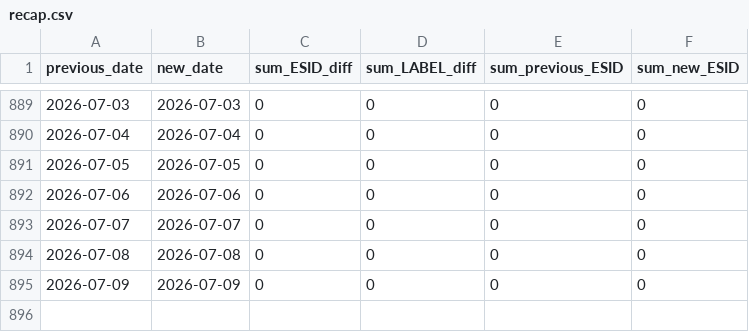
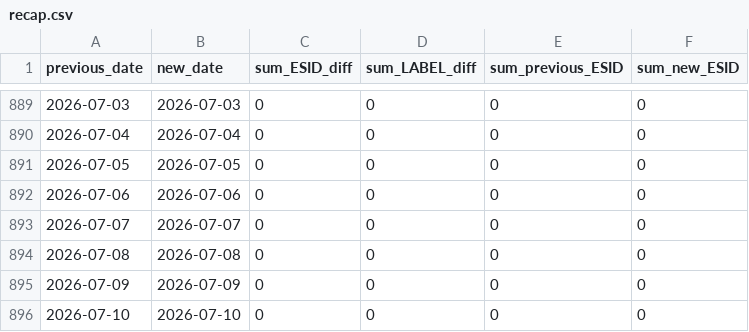
Before and after one commit to mklonner/streets-monitoring, a CSV file: recap.csv, drawn as a sheet; only a part is shown, gaps mark what is left out.

```diff
--- a/recap.csv
+++ b/recap.csv
@@ -895 +895,2 @@ previous_date,new_date,sum_ESID_diff,sum_LABEL_diff,sum_previous_ESID,sum_new_ES
 2026-07-09,2026-07-09,0,0,0,0
+2026-07-10,2026-07-10,0,0,0,0
```
Also changed, not shown: 6 other files.
